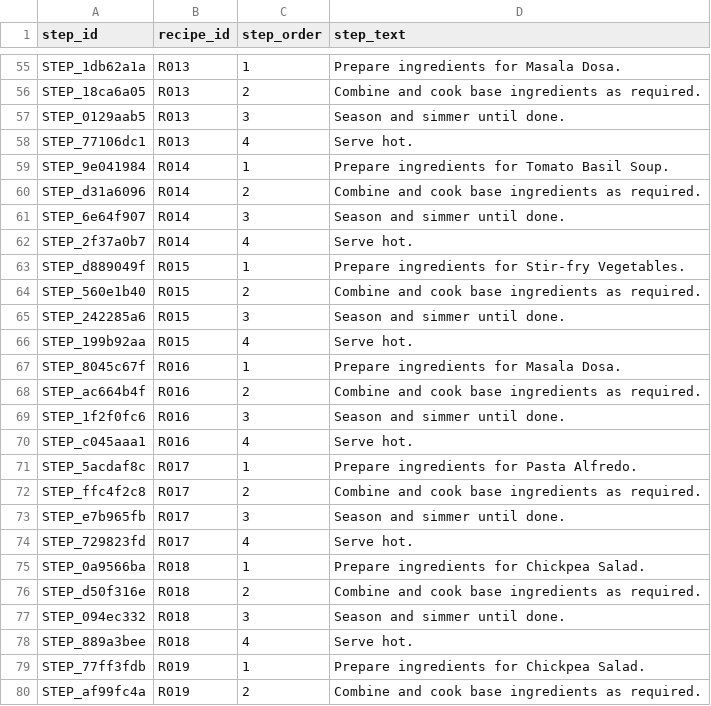
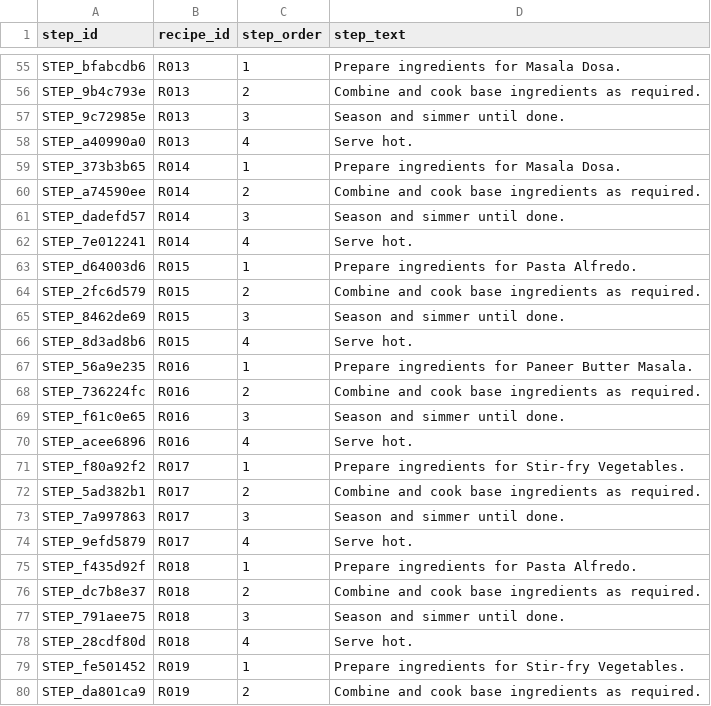
Before and after one commit to Janhavi-Kulkarni-2/Firebase-Based-Recipe-Analytics-Pipeline, a CSV file: Project/output_csv/steps.csv, drawn as a sheet; only a part is shown, gaps mark what is left out; the diff covers the shown part only; the diff names each change by its address in the sheet, - before the commit and + after, or states it on an @@ line.

```diff
--- a/Project/output_csv/steps.csv
+++ b/Project/output_csv/steps.csv
-A55 (step_id): STEP_1db62a1a
+A55 (step_id): STEP_bfabcdb6
-A56 (step_id): STEP_18ca6a05
+A56 (step_id): STEP_9b4c793e
-A57 (step_id): STEP_0129aab5
+A57 (step_id): STEP_9c72985e
-A58 (step_id): STEP_77106dc1
+A58 (step_id): STEP_a40990a0
-A59 (step_id): STEP_9e041984
+A59 (step_id): STEP_373b3b65
-D59 (step_text): Prepare ingredients for Tomato Basil Soup.
+D59 (step_text): Prepare ingredients for Masala Dosa.
-A60 (step_id): STEP_d31a6096
+A60 (step_id): STEP_a74590ee
-A61 (step_id): STEP_6e64f907
+A61 (step_id): STEP_dadefd57
-A62 (step_id): STEP_2f37a0b7
+A62 (step_id): STEP_7e012241
-A63 (step_id): STEP_d889049f
+A63 (step_id): STEP_d64003d6
-D63 (step_text): Prepare ingredients for Stir-fry Vegetables.
+D63 (step_text): Prepare ingredients for Pasta Alfredo.
-A64 (step_id): STEP_560e1b40
+A64 (step_id): STEP_2fc6d579
-A65 (step_id): STEP_242285a6
+A65 (step_id): STEP_8462de69
-A66 (step_id): STEP_199b92aa
+A66 (step_id): STEP_8d3ad8b6
-A67 (step_id): STEP_8045c67f
+A67 (step_id): STEP_56a9e235
-D67 (step_text): Prepare ingredients for Masala Dosa.
+D67 (step_text): Prepare ingredients for Paneer Butter Masala.
-A68 (step_id): STEP_ac664b4f
+A68 (step_id): STEP_736224fc
-A69 (step_id): STEP_1f2f0fc6
+A69 (step_id): STEP_f61c0e65
-A70 (step_id): STEP_c045aaa1
+A70 (step_id): STEP_acee6896
-A71 (step_id): STEP_5acdaf8c
+A71 (step_id): STEP_f80a92f2
-D71 (step_text): Prepare ingredients for Pasta Alfredo.
+D71 (step_text): Prepare ingredients for Stir-fry Vegetables.
-A72 (step_id): STEP_ffc4f2c8
+A72 (step_id): STEP_5ad382b1
-A73 (step_id): STEP_e7b965fb
+A73 (step_id): STEP_7a997863
-A74 (step_id): STEP_729823fd
+A74 (step_id): STEP_9efd5879
-A75 (step_id): STEP_0a9566ba
+A75 (step_id): STEP_f435d92f
-D75 (step_text): Prepare ingredients for Chickpea Salad.
+D75 (step_text): Prepare ingredients for Pasta Alfredo.
-A76 (step_id): STEP_d50f316e
+A76 (step_id): STEP_dc7b8e37
-A77 (step_id): STEP_094ec332
+A77 (step_id): STEP_791aee75
-A78 (step_id): STEP_889a3bee
+A78 (step_id): STEP_28cdf80d
-A79 (step_id): STEP_77ff3fdb
+A79 (step_id): STEP_fe501452
-D79 (step_text): Prepare ingredients for Chickpea Salad.
+D79 (step_text): Prepare ingredients for Stir-fry Vegetables.
-A80 (step_id): STEP_af99fc4a
+A80 (step_id): STEP_da801ca9
```
Also changed, not shown: 70 edited cells elsewhere in this file, Project/output_csv/ingredients.csv, Project/output_csv/interactions.csv, 14 other files.
